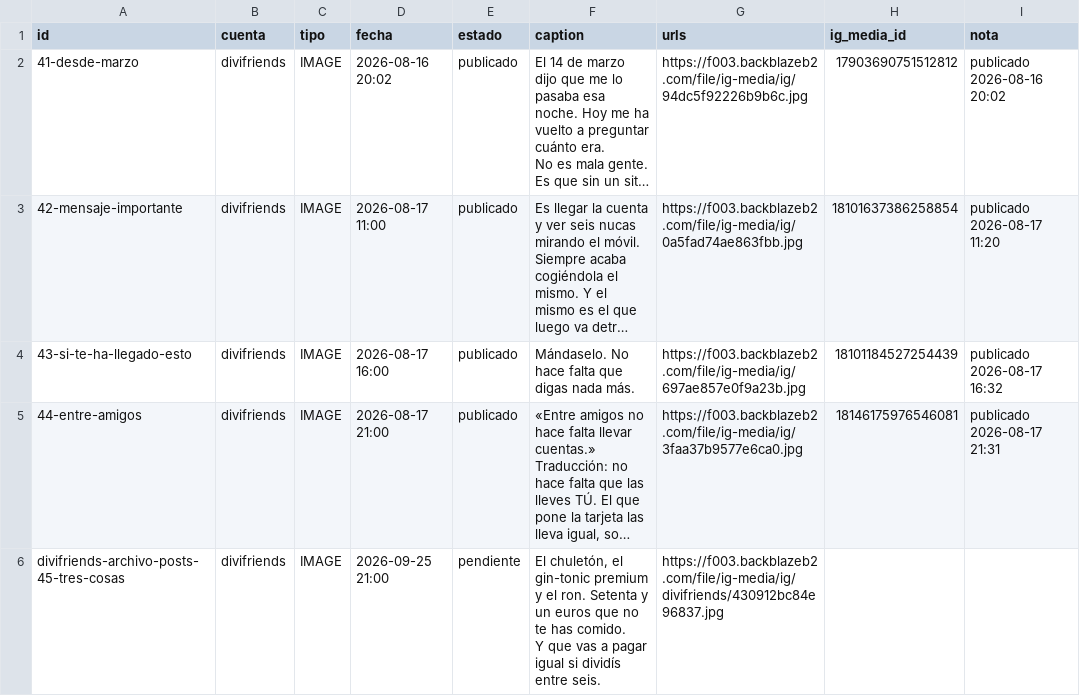
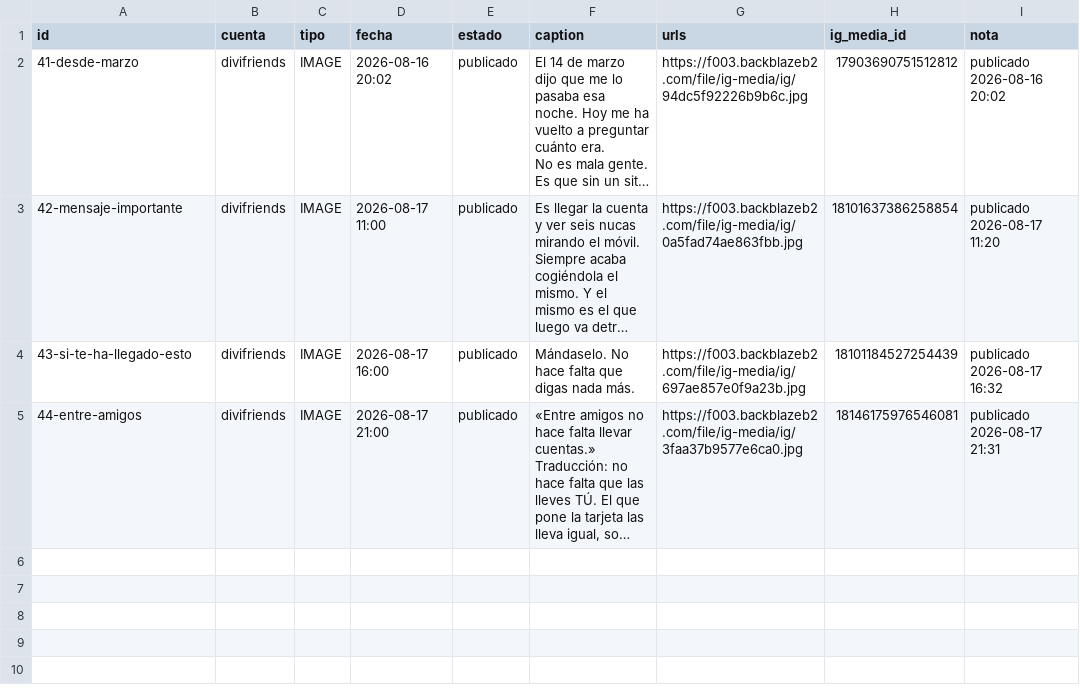
Before and after one commit to Alelozanoo/divifriends-auto, a CSV file: cola.csv, drawn as a sheet; long unchanged cells end in …; ↵ is a line break in a cell; the diff names each change by its address in the sheet, - before the commit and + after, or states it on an @@ line.

Commit message:
cola: borrado divifriends-archivo-posts-45-tres-cosas

```diff
--- a/cola.csv
+++ b/cola.csv
-row 6: divifriends-archivo-posts-45-tres-cosas | divifriends | IMAGE | 2026-09-25 21:00 | pendiente | El chuletón, el gin-tonic premium y el ron. Setenta y un euros que no te has comido. ↵ Y que vas a pagar igual si dividís entre seis. | https://f003.backblazeb2.com/file/ig-media/ig/divifriends/430912bc84e96837.jpg
```
